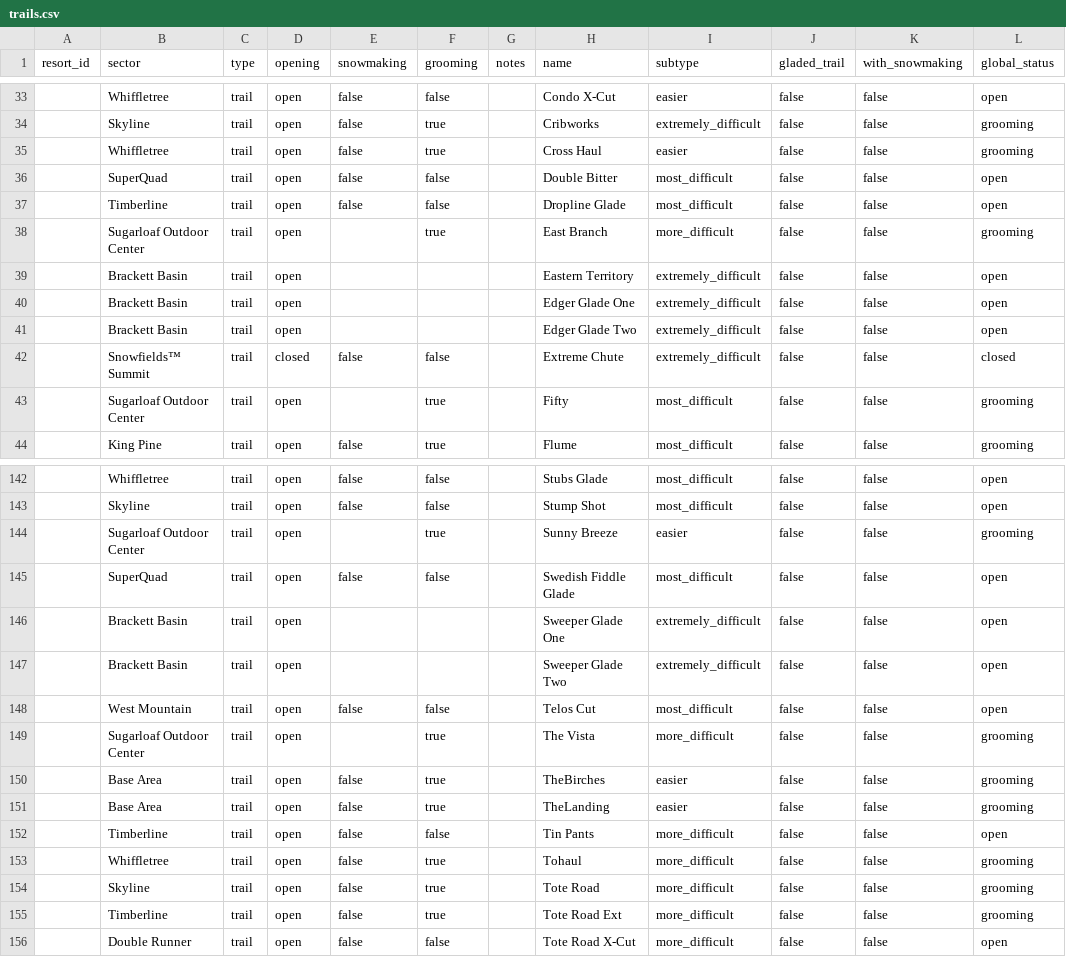
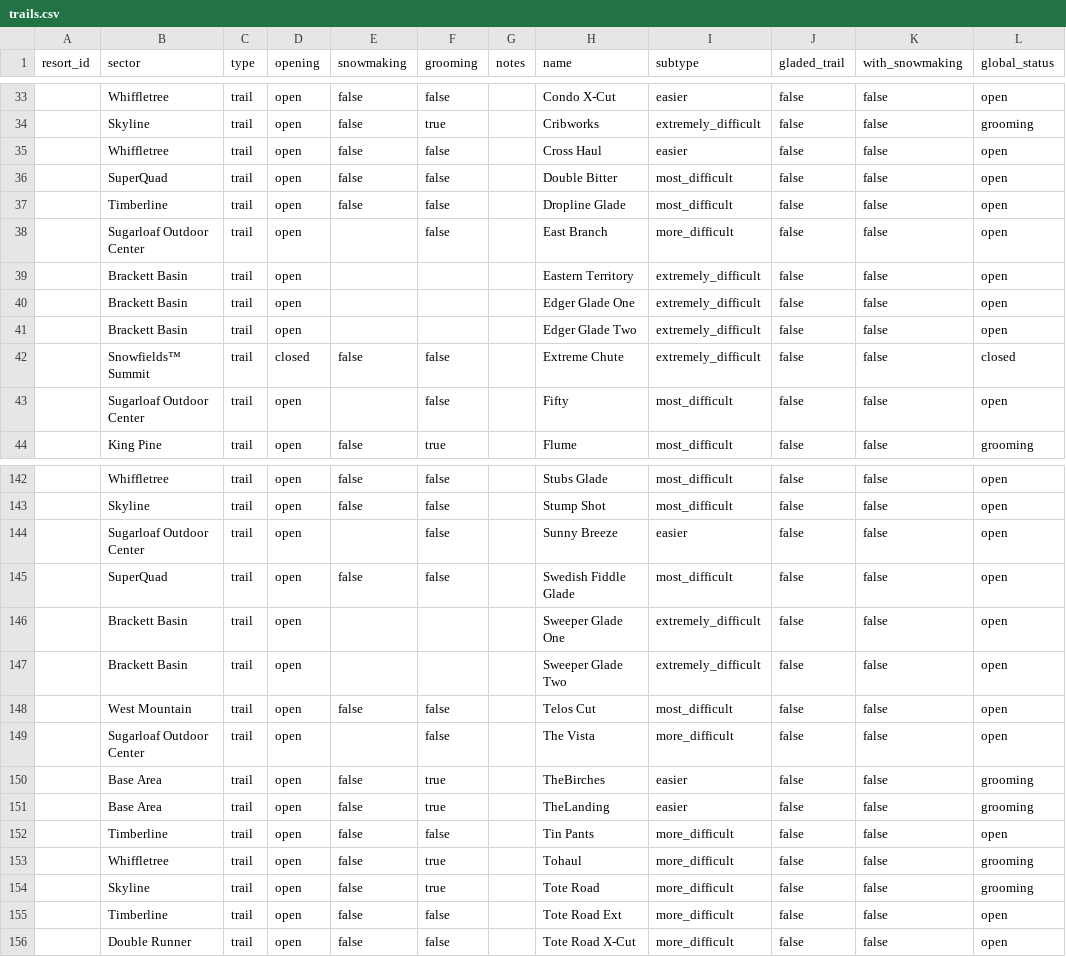
Before and after one commit to abkfenris/sugarloaf, a CSV file: trails.csv, drawn as a sheet; only a part is shown, gaps mark what is left out; the diff covers the shown part only.

```diff
--- a/trails.csv
+++ b/trails.csv
@@ -34,6 +34,6 @@ resort_id,sector,type,opening,snowmaking,grooming,notes,name,subtype,gladed_trai
 ,Skyline,trail,open,false,true,,Cribworks,extremely_difficult,false,false,grooming
-,Whiffletree,trail,open,false,true,,Cross Haul,easier,false,false,grooming
+,Whiffletree,trail,open,false,false,,Cross Haul,easier,false,false,open
 ,SuperQuad,trail,open,false,false,,Double Bitter,most_difficult,false,false,open
 ,Timberline,trail,open,false,false,,Dropline Glade,most_difficult,false,false,open
-,Sugarloaf Outdoor Center,trail,open,,true,,East Branch,more_difficult,false,false,grooming
+,Sugarloaf Outdoor Center,trail,open,,false,,East Branch,more_difficult,false,false,open
 ,Brackett Basin,trail,open,,,,Eastern Territory,extremely_difficult,false,false,open
@@ -42,3 +42,3 @@ resort_id,sector,type,opening,snowmaking,grooming,notes,name,subtype,gladed_trai
 ,Snowfields™ Summit,trail,closed,false,false,,Extreme Chute,extremely_difficult,false,false,closed
-,Sugarloaf Outdoor Center,trail,open,,true,,Fifty,most_difficult,false,false,grooming
+,Sugarloaf Outdoor Center,trail,open,,false,,Fifty,most_difficult,false,false,open
 ,King Pine,trail,open,false,true,,Flume,most_difficult,false,false,grooming
@@ -143,3 +143,3 @@ resort_id,sector,type,opening,snowmaking,grooming,notes,name,subtype,gladed_trai
 ,Skyline,trail,open,false,false,,Stump Shot,most_difficult,false,false,open
-,Sugarloaf Outdoor Center,trail,open,,true,,Sunny Breeze,easier,false,false,grooming
+,Sugarloaf Outdoor Center,trail,open,,false,,Sunny Breeze,easier,false,false,open
 ,SuperQuad,trail,open,false,false,,Swedish Fiddle Glade,most_difficult,false,false,open
@@ -148,3 +148,3 @@ resort_id,sector,type,opening,snowmaking,grooming,notes,name,subtype,gladed_trai
 ,West Mountain,trail,open,false,false,,Telos Cut,most_difficult,false,false,open
-,Sugarloaf Outdoor Center,trail,open,,true,,The Vista,more_difficult,false,false,grooming
+,Sugarloaf Outdoor Center,trail,open,,false,,The Vista,more_difficult,false,false,open
 ,Base Area,trail,open,false,true,,TheBirches,easier,false,false,grooming
@@ -154,3 +154,3 @@ resort_id,sector,type,opening,snowmaking,grooming,notes,name,subtype,gladed_trai
 ,Skyline,trail,open,false,true,,Tote Road,more_difficult,false,false,grooming
-,Timberline,trail,open,false,true,,Tote Road Ext,more_difficult,false,false,grooming
+,Timberline,trail,open,false,false,,Tote Road Ext,more_difficult,false,false,open
 ,Double Runner,trail,open,false,false,,Tote Road X-Cut,more_difficult,false,false,open
```
Also changed, not shown: 42 edited cells elsewhere in this file, 1 other file.
